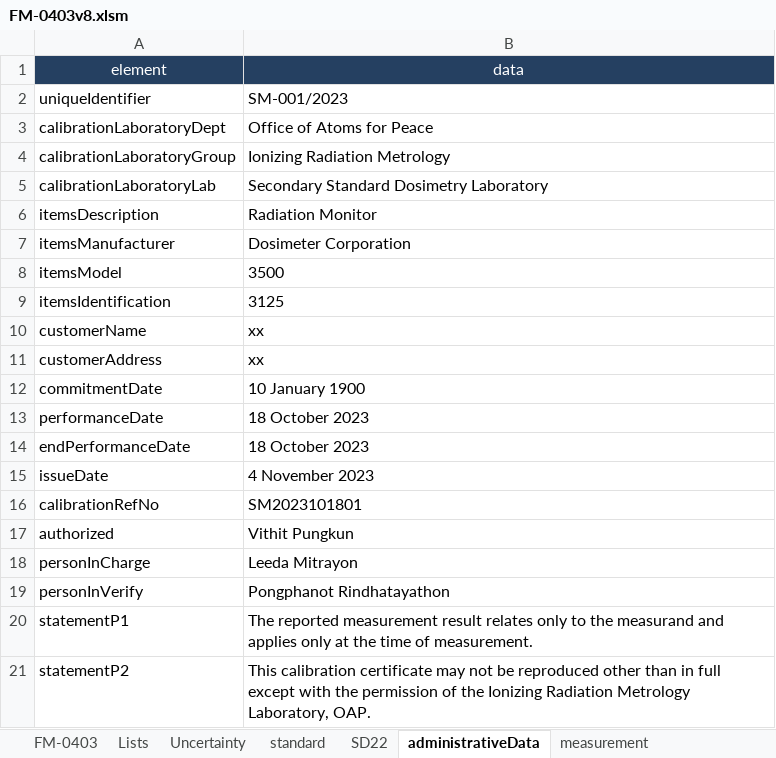
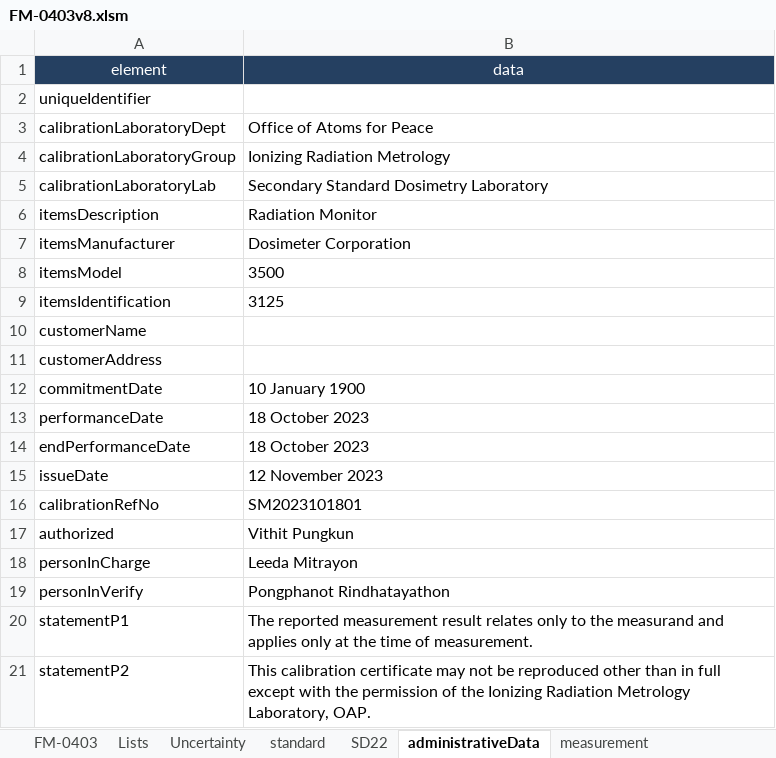
Before and after one commit to pongphanotr/digitalCertificate, an Excel workbook: FM-0403v8.xlsm, sheet administrativeData, drawn as a sheet; values as stored, in another font and other column widths than the file's, no borders; the diff names each change by its address in the sheet, - before the commit and + after, or states it on an @@ line.

```diff
--- a/FM-0403v8.xlsm (sheet administrativeData)
+++ b/FM-0403v8.xlsm (sheet administrativeData)
-B2 (data): SM-001/2023
+B2 (data): (empty)
-B10:B11 (data): xx
+B10:B11 (data): (empty)
-B15 (data): 4 November 2023
+B15 (data): 12 November 2023
```
Also changed, not shown: sheet FM-0403, sheet Uncertainty, sheet Lists, sheet result-template, sheet standard, sheet measurement, charts or pictures, 7 other files.
